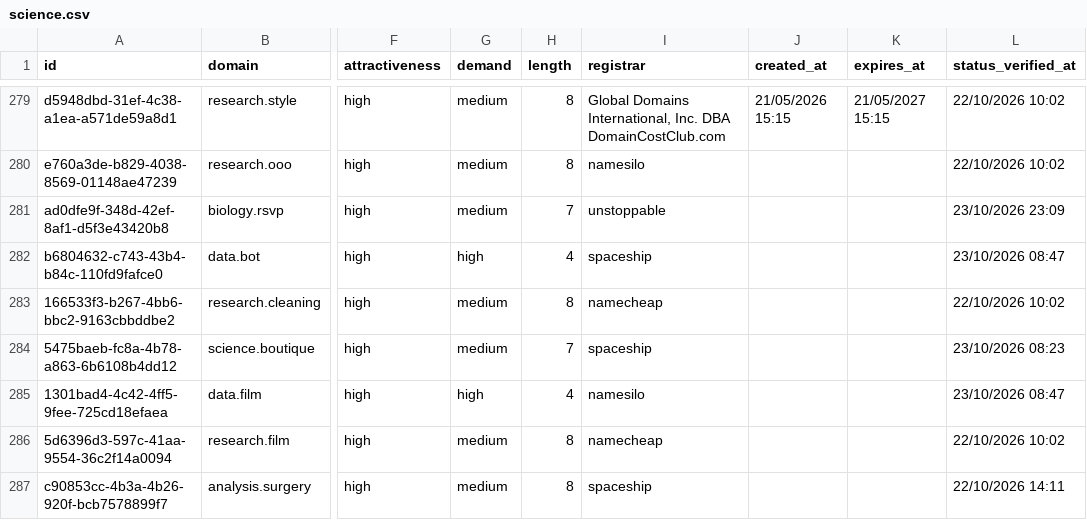
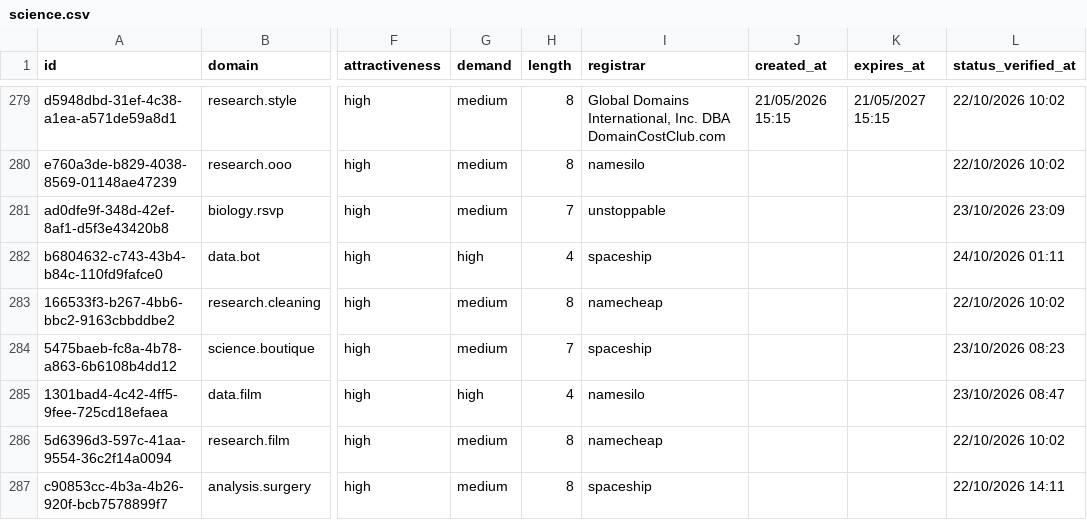
Before and after one commit to UniqueDomains/science-sector-oneword-domains, a CSV file: science.csv, drawn as a sheet; only a part is shown, gaps mark what is left out; the diff names each change by its address in the sheet, - before the commit and + after, or states it on an @@ line.

Commit message:
Domains update

```diff
--- a/science.csv
+++ b/science.csv
-L282 (status_verified_at): 23/10/2026 08:47
+L282 (status_verified_at): 24/10/2026 01:11
```
Also changed, not shown: 3 other files.
